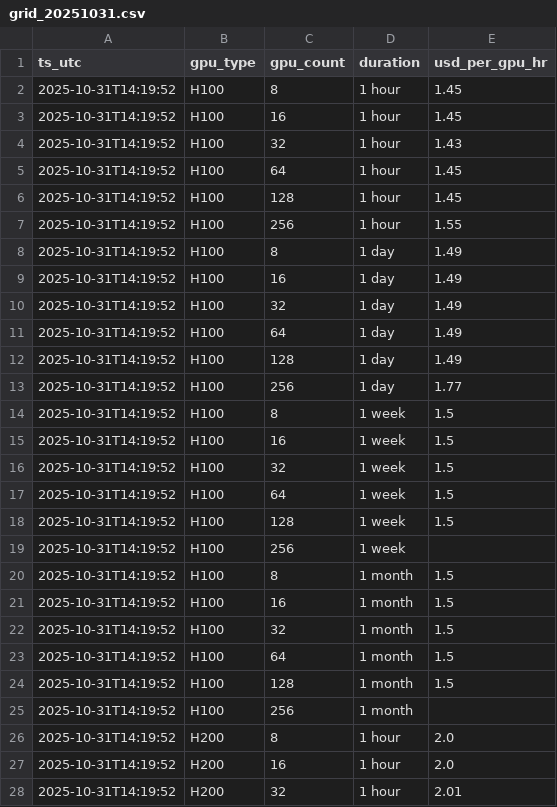
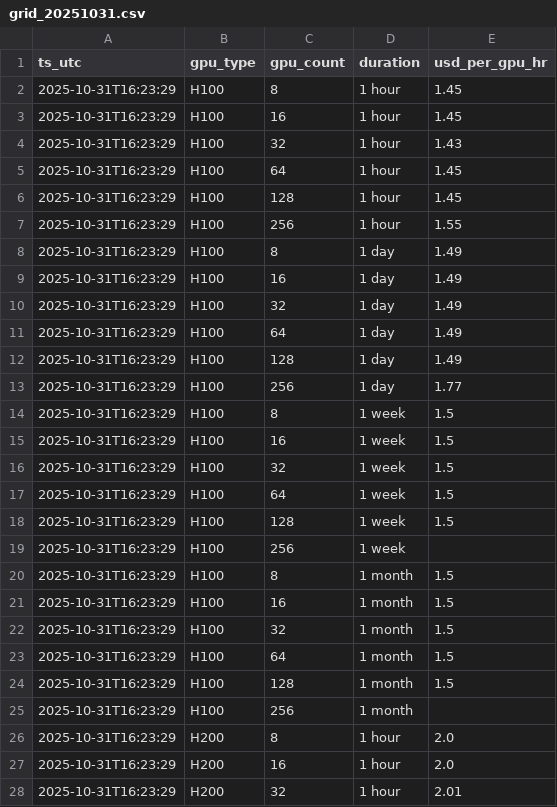
Before and after one commit to evieculloty9/gpu-pricing-scraper, a CSV file: sfcompute_grid/grid_20251031.csv, drawn as a sheet; only a part is shown; the diff covers the shown part only.

```diff
--- a/sfcompute_grid/grid_20251031.csv
+++ b/sfcompute_grid/grid_20251031.csv
@@ -1,28 +1,28 @@
 ts_utc,gpu_type,gpu_count,duration,usd_per_gpu_hr
-2025-10-31T14:19:52,H100,8,1 hour,1.45
-2025-10-31T14:19:52,H100,16,1 hour,1.45
-2025-10-31T14:19:52,H100,32,1 hour,1.43
-2025-10-31T14:19:52,H100,64,1 hour,1.45
-2025-10-31T14:19:52,H100,128,1 hour,1.45
-2025-10-31T14:19:52,H100,256,1 hour,1.55
-2025-10-31T14:19:52,H100,8,1 day,1.49
-2025-10-31T14:19:52,H100,16,1 day,1.49
-2025-10-31T14:19:52,H100,32,1 day,1.49
-2025-10-31T14:19:52,H100,64,1 day,1.49
-2025-10-31T14:19:52,H100,128,1 day,1.49
-2025-10-31T14:19:52,H100,256,1 day,1.77
-2025-10-31T14:19:52,H100,8,1 week,1.5
-2025-10-31T14:19:52,H100,16,1 week,1.5
-2025-10-31T14:19:52,H100,32,1 week,1.5
-2025-10-31T14:19:52,H100,64,1 week,1.5
-2025-10-31T14:19:52,H100,128,1 week,1.5
-2025-10-31T14:19:52,H100,256,1 week,
-2025-10-31T14:19:52,H100,8,1 month,1.5
-2025-10-31T14:19:52,H100,16,1 month,1.5
-2025-10-31T14:19:52,H100,32,1 month,1.5
-2025-10-31T14:19:52,H100,64,1 month,1.5
-2025-10-31T14:19:52,H100,128,1 month,1.5
-2025-10-31T14:19:52,H100,256,1 month,
-2025-10-31T14:19:52,H200,8,1 hour,2.0
-2025-10-31T14:19:52,H200,16,1 hour,2.0
-2025-10-31T14:19:52,H200,32,1 hour,2.01
+2025-10-31T16:23:29,H100,8,1 hour,1.45
+2025-10-31T16:23:29,H100,16,1 hour,1.45
+2025-10-31T16:23:29,H100,32,1 hour,1.43
+2025-10-31T16:23:29,H100,64,1 hour,1.45
+2025-10-31T16:23:29,H100,128,1 hour,1.45
+2025-10-31T16:23:29,H100,256,1 hour,1.55
+2025-10-31T16:23:29,H100,8,1 day,1.49
+2025-10-31T16:23:29,H100,16,1 day,1.49
+2025-10-31T16:23:29,H100,32,1 day,1.49
+2025-10-31T16:23:29,H100,64,1 day,1.49
+2025-10-31T16:23:29,H100,128,1 day,1.49
+2025-10-31T16:23:29,H100,256,1 day,1.77
+2025-10-31T16:23:29,H100,8,1 week,1.5
+2025-10-31T16:23:29,H100,16,1 week,1.5
+2025-10-31T16:23:29,H100,32,1 week,1.5
+2025-10-31T16:23:29,H100,64,1 week,1.5
+2025-10-31T16:23:29,H100,128,1 week,1.5
+2025-10-31T16:23:29,H100,256,1 week,
+2025-10-31T16:23:29,H100,8,1 month,1.5
+2025-10-31T16:23:29,H100,16,1 month,1.5
+2025-10-31T16:23:29,H100,32,1 month,1.5
+2025-10-31T16:23:29,H100,64,1 month,1.5
+2025-10-31T16:23:29,H100,128,1 month,1.5
+2025-10-31T16:23:29,H100,256,1 month,
+2025-10-31T16:23:29,H200,8,1 hour,2.0
+2025-10-31T16:23:29,H200,16,1 hour,2.0
+2025-10-31T16:23:29,H200,32,1 hour,2.01
```
Also changed, not shown: 21 edited cells elsewhere in this file, docs/data/budget_scenarios.csv, docs/data/sfcompute_metrics.csv, 6 other files.
